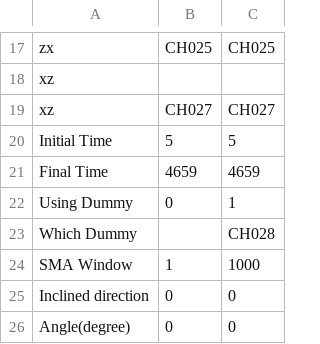
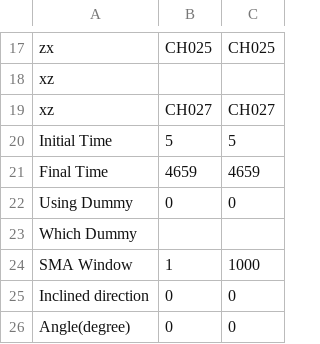
Before and after one commit to hiroro9/python-ASR, a CSV file: InputFiles/input.csv, drawn as a sheet; only a part is shown, gaps mark what is left out.

Commit message:
permit empty dummty channel

```diff
--- a/InputFiles/input.csv
+++ b/InputFiles/input.csv
@@ -21,4 +21,4 @@ Initial Time,5,5
 Final Time,4659,4659
-Using Dummy,0,1
-Which Dummy,,CH028
+Using Dummy,0,0
+Which Dummy,,
 SMA Window,1,1000
```
Also changed, not shown: 1 other file.
